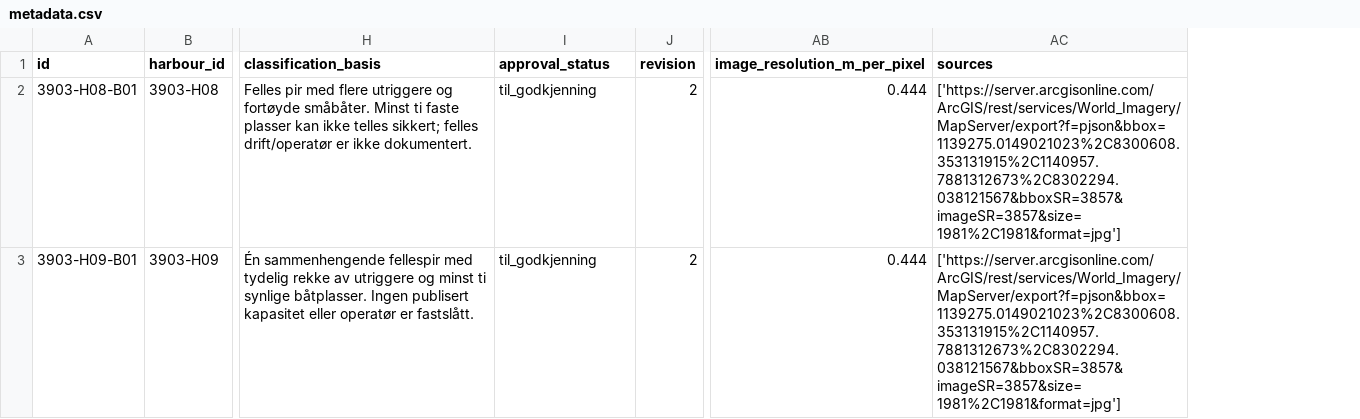
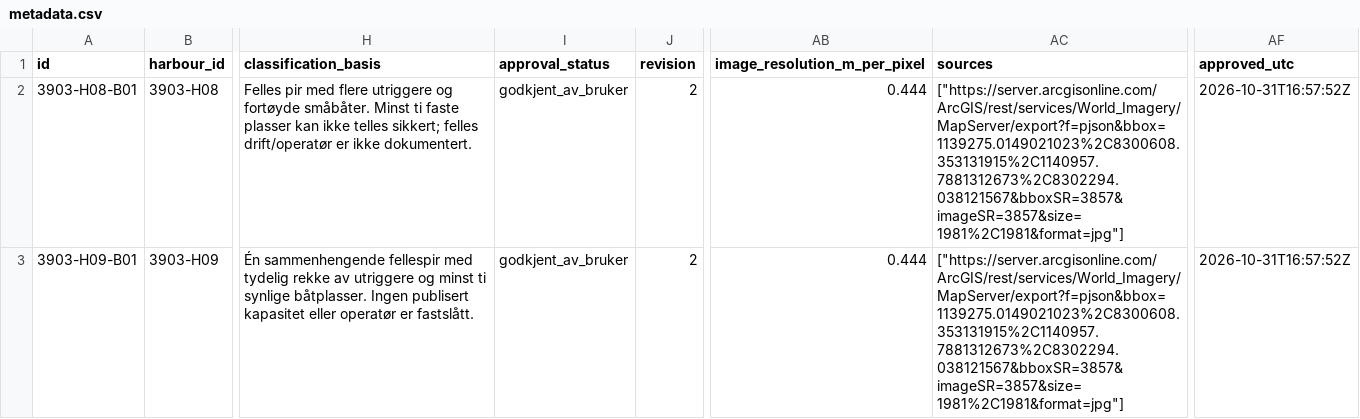
Before and after one commit to joevstaas/oslofjord-bathavner, a CSV file: data/kommuner/3903-holmestrand/rev-02-holmsaasen/metadata.csv, drawn as a sheet; only a part is shown, gaps mark what is left out; the diff names each change by its address in the sheet, - before the commit and + after, or states it on an @@ line.

Commit message:
Approve and include Holmsåsen supplement in combined harbour data

```diff
--- a/data/kommuner/3903-holmestrand/rev-02-holmsaasen/metadata.csv
+++ b/data/kommuner/3903-holmestrand/rev-02-holmsaasen/metadata.csv
+column AF (approved_utc), rows 2-3: 2026-10-31T16:57:52Z | 2026-10-31T16:57:52Z
-I2:I3 (approval_status): til_godkjenning
+I2:I3 (approval_status): godkjent_av_bruker
-AC2:AC3 (sources): ['https://server.arcgisonline.com/ArcGIS/rest/services/World_Imagery/MapServer/export?f=pjson&bbox=1139275.0149021023%2C8300608.353131915%2C1140957.7881312673%2C8302294.038121567&bboxSR=3857&imageSR=3857&size=1981%2C1981&format=jpg']
+AC2:AC3 (sources): ["https://server.arcgisonline.com/ArcGIS/rest/services/World_Imagery/MapServer/export?f=pjson&bbox=1139275.0149021023%2C8300608.353131915%2C1140957.7881312673%2C8302294.038121567&bboxSR=3857&imageSR=3857&size=1981%2C1981&format=jpg"]
```
Also changed, not shown: 18 other files.
